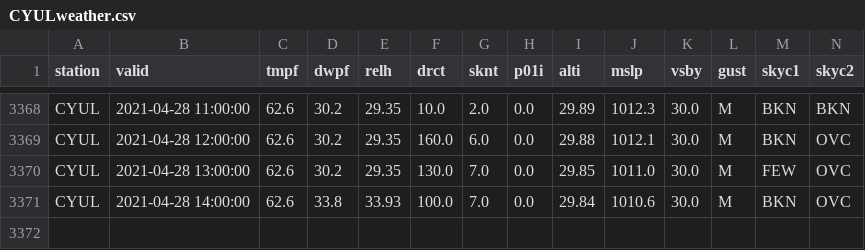
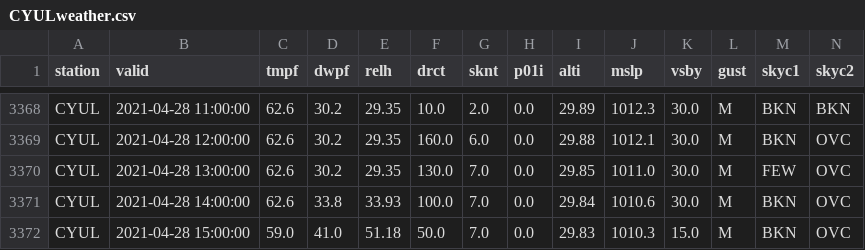
Before and after one commit to drdevinhopkins/210307, a CSV file: data/CYULweather.csv, drawn as a sheet; only a part is shown, gaps mark what is left out; rows hold the shown columns only; the diff names each change by its address in the sheet, - before the commit and + after, or states it on an @@ line.

```diff
--- a/data/CYULweather.csv
+++ b/data/CYULweather.csv
+row 3372: CYUL | 2021-04-28 15:00:00 | 59.0 | 41.0 | 51.18 | 50.0 | 7.0 | 0.0 | 29.83 | 1010.3 | 15.0 | M | BKN | OVC
```
Also changed, not shown: 1 other file.
